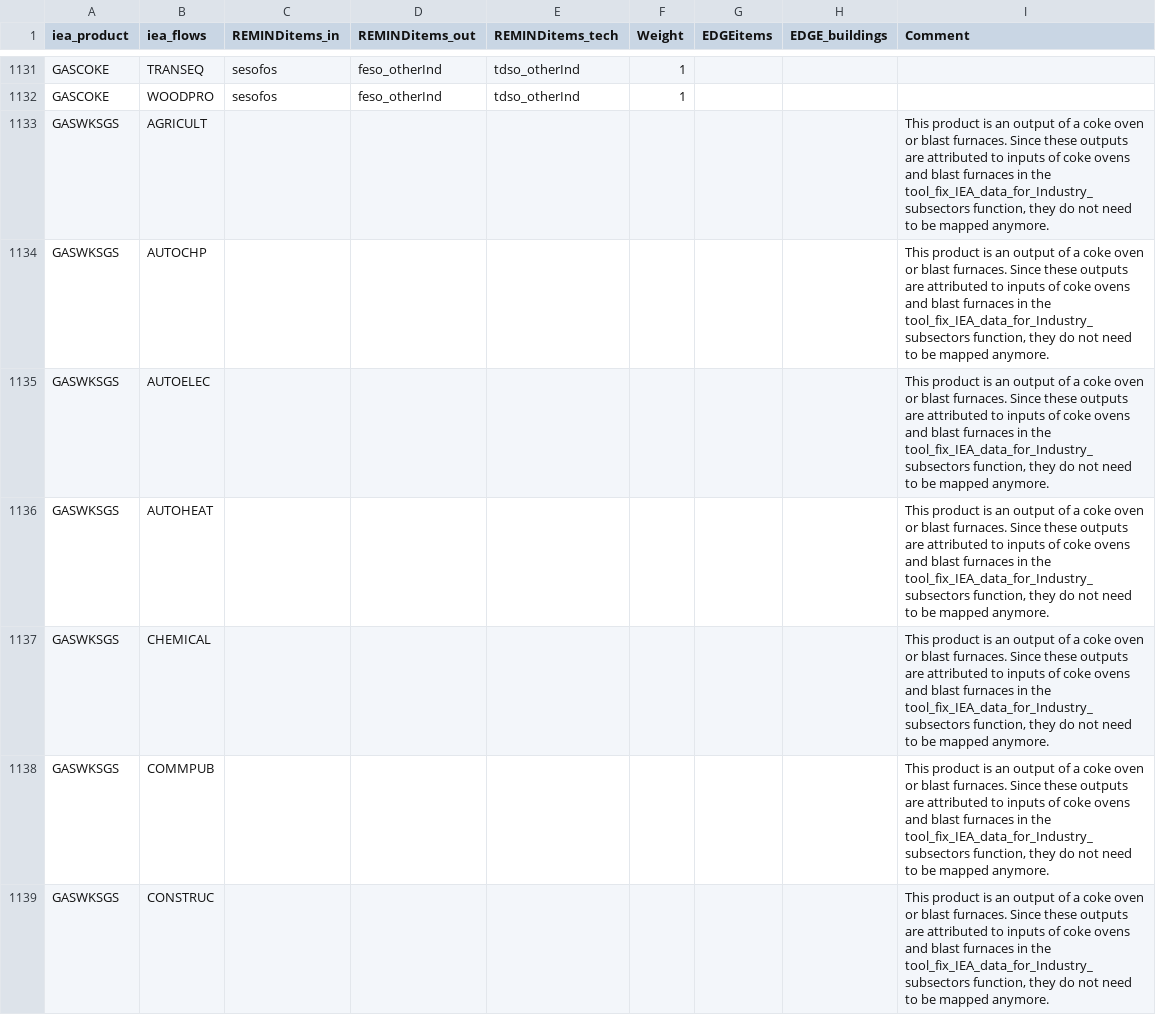
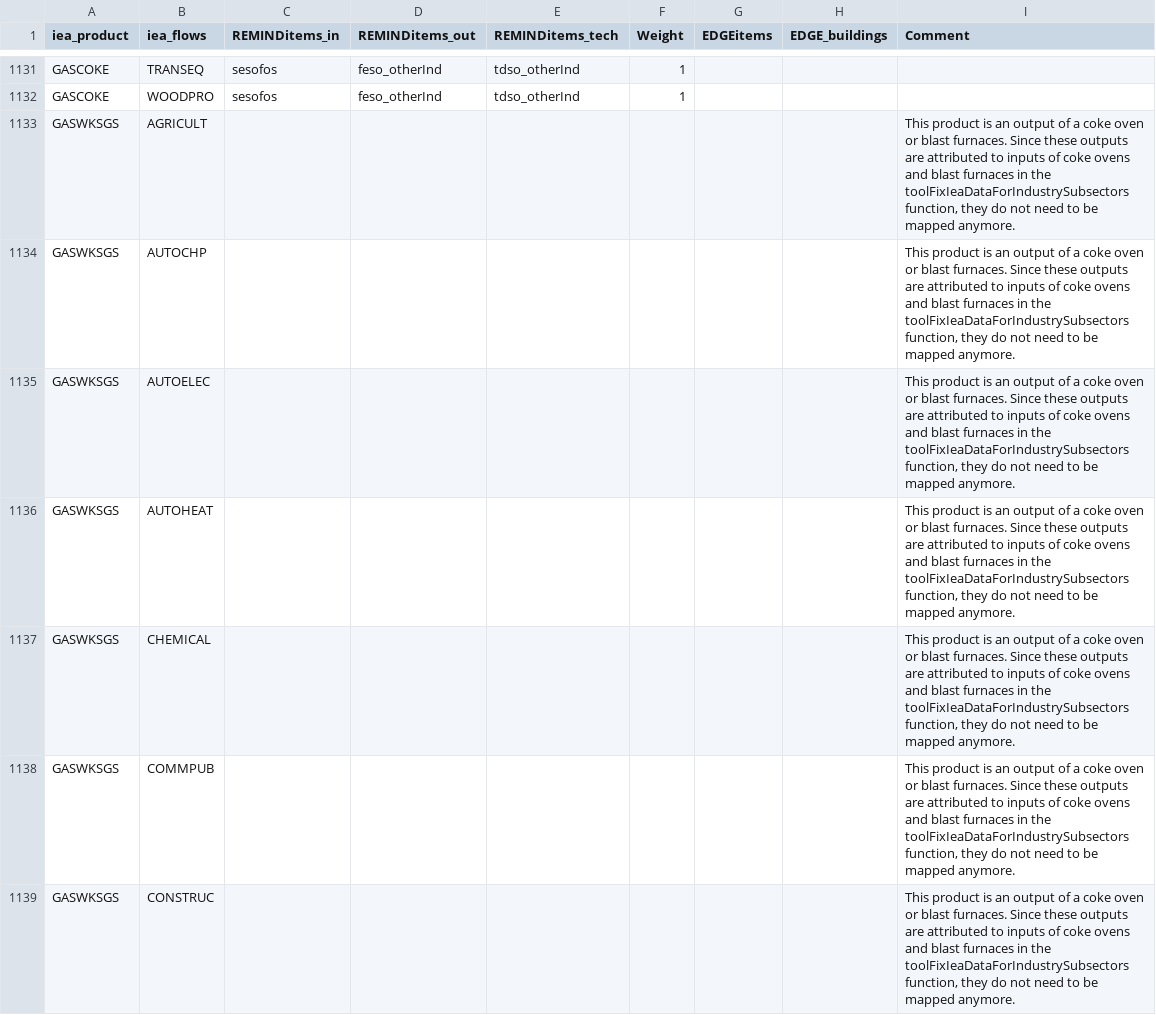
Before and after one commit to pik-piam/mrcommonsenergy, a CSV file: inst/extdata/sectoral/structuremappingIO_outputs.csv, drawn as a sheet; only a part is shown, gaps mark what is left out; the diff covers the shown part only.

Commit message:
fix comments in output mapping

```diff
--- a/inst/extdata/sectoral/structuremappingIO_outputs.csv
+++ b/inst/extdata/sectoral/structuremappingIO_outputs.csv
@@ -1132,8 +1132,8 @@ GASCOKE;TRANSEQ;sesofos;feso_otherInd;tdso_otherInd;1;;;
 GASCOKE;WOODPRO;sesofos;feso_otherInd;tdso_otherInd;1;;;
-GASWKSGS;AGRICULT;;;;;;;This product is an output of a coke oven or blast furnaces. Since these outputs are attributed to inputs of coke ovens and blast furnaces in the tool_fix_IEA_data_for_Industry_subsectors function, they do not need to be mapped anymore.
-GASWKSGS;AUTOCHP;;;;;;;This product is an output of a coke oven or blast furnaces. Since these outputs are attributed to inputs of coke ovens and blast furnaces in the tool_fix_IEA_data_for_Industry_subsectors function, they do not need to be mapped anymore.
-GASWKSGS;AUTOELEC;;;;;;;This product is an output of a coke oven or blast furnaces. Since these outputs are attributed to inputs of coke ovens and blast furnaces in the tool_fix_IEA_data_for_Industry_subsectors function, they do not need to be mapped anymore.
-GASWKSGS;AUTOHEAT;;;;;;;This product is an output of a coke oven or blast furnaces. Since these outputs are attributed to inputs of coke ovens and blast furnaces in the tool_fix_IEA_data_for_Industry_subsectors function, they do not need to be mapped anymore.
-GASWKSGS;CHEMICAL;;;;;;;This product is an output of a coke oven or blast furnaces. Since these outputs are attributed to inputs of coke ovens and blast furnaces in the tool_fix_IEA_data_for_Industry_subsectors function, they do not need to be mapped anymore.
-GASWKSGS;COMMPUB;;;;;;;This product is an output of a coke oven or blast furnaces. Since these outputs are attributed to inputs of coke ovens and blast furnaces in the tool_fix_IEA_data_for_Industry_subsectors function, they do not need to be mapped anymore.
-GASWKSGS;CONSTRUC;;;;;;;This product is an output of a coke oven or blast furnaces. Since these outputs are attributed to inputs of coke ovens and blast furnaces in the tool_fix_IEA_data_for_Industry_subsectors function, they do not need to be mapped anymore.
+GASWKSGS;AGRICULT;;;;;;;This product is an output of a coke oven or blast furnaces. Since these outputs are attributed to inputs of coke ovens and blast furnaces in the toolFixIeaDataForIndustrySubsectors function, they do not need to be mapped anymore.
+GASWKSGS;AUTOCHP;;;;;;;This product is an output of a coke oven or blast furnaces. Since these outputs are attributed to inputs of coke ovens and blast furnaces in the toolFixIeaDataForIndustrySubsectors function, they do not need to be mapped anymore.
+GASWKSGS;AUTOELEC;;;;;;;This product is an output of a coke oven or blast furnaces. Since these outputs are attributed to inputs of coke ovens and blast furnaces in the toolFixIeaDataForIndustrySubsectors function, they do not need to be mapped anymore.
+GASWKSGS;AUTOHEAT;;;;;;;This product is an output of a coke oven or blast furnaces. Since these outputs are attributed to inputs of coke ovens and blast furnaces in the toolFixIeaDataForIndustrySubsectors function, they do not need to be mapped anymore.
+GASWKSGS;CHEMICAL;;;;;;;This product is an output of a coke oven or blast furnaces. Since these outputs are attributed to inputs of coke ovens and blast furnaces in the toolFixIeaDataForIndustrySubsectors function, they do not need to be mapped anymore.
+GASWKSGS;COMMPUB;;;;;;;This product is an output of a coke oven or blast furnaces. Since these outputs are attributed to inputs of coke ovens and blast furnaces in the toolFixIeaDataForIndustrySubsectors function, they do not need to be mapped anymore.
+GASWKSGS;CONSTRUC;;;;;;;This product is an output of a coke oven or blast furnaces. Since these outputs are attributed to inputs of coke ovens and blast furnaces in the toolFixIeaDataForIndustrySubsectors function, they do not need to be mapped anymore.
```
Also changed, not shown: 144 edited cells elsewhere in this file, 1 other file.
